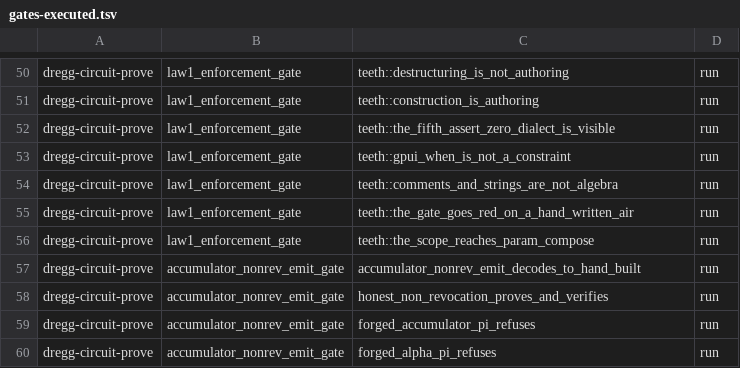
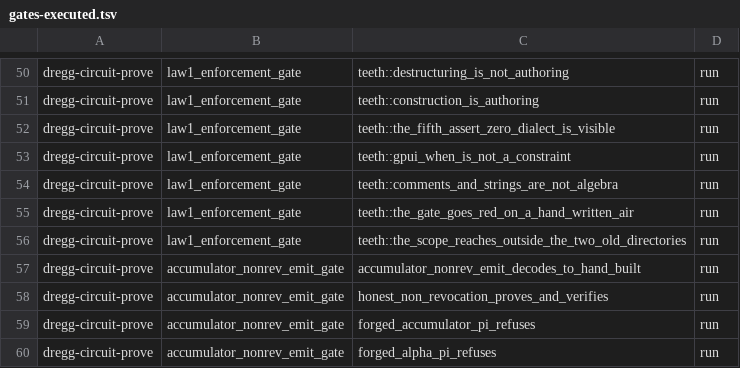
Before and after one commit to SolGi4nni/dregg, a TSV file: scripts/gates-executed.tsv, drawn as a sheet; only a part is shown, gaps mark what is left out.

Commit message:
gates-executed: the manifest still named a test that was renamed a day ago
scripts/check-gates-executed.py reported law1_enforcement_gate::teeth::the_scope_reaches_param_compose
as DID NOT RUN, and separately noted that teeth::the_scope_reaches_outside_the_two_old_directories
executed without being recorded. Those are the two halves of one rename: 9a34719e6 deleted the
1028-line param-compose Rust AIR and moved the scope probe off it onto the files the old
two-directory scope hid, renaming the test and strengthening it (it now also asserts the deleted
AIR has not come back). The manifest was never updated.

The row is renamed. Nothing else moves: it is the same test, so #!EXPECT_TESTS stays 191.

Checked BOTH directions across all 24 gate files afterwards, since one stale row means there
could be more: all 191 manifest rows name a test function that exists, and every #[test] in those
binaries is recorded. No missing, no extra.

```diff
--- a/scripts/gates-executed.tsv
+++ b/scripts/gates-executed.tsv
@@ -55,3 +55,3 @@ dregg-circuit-prove	law1_enforcement_gate	teeth::comments_and_strings_are_not_al
 dregg-circuit-prove	law1_enforcement_gate	teeth::the_gate_goes_red_on_a_hand_written_air	run
-dregg-circuit-prove	law1_enforcement_gate	teeth::the_scope_reaches_param_compose	run
+dregg-circuit-prove	law1_enforcement_gate	teeth::the_scope_reaches_outside_the_two_old_directories	run
 dregg-circuit-prove	accumulator_nonrev_emit_gate	accumulator_nonrev_emit_decodes_to_hand_built	run
```
